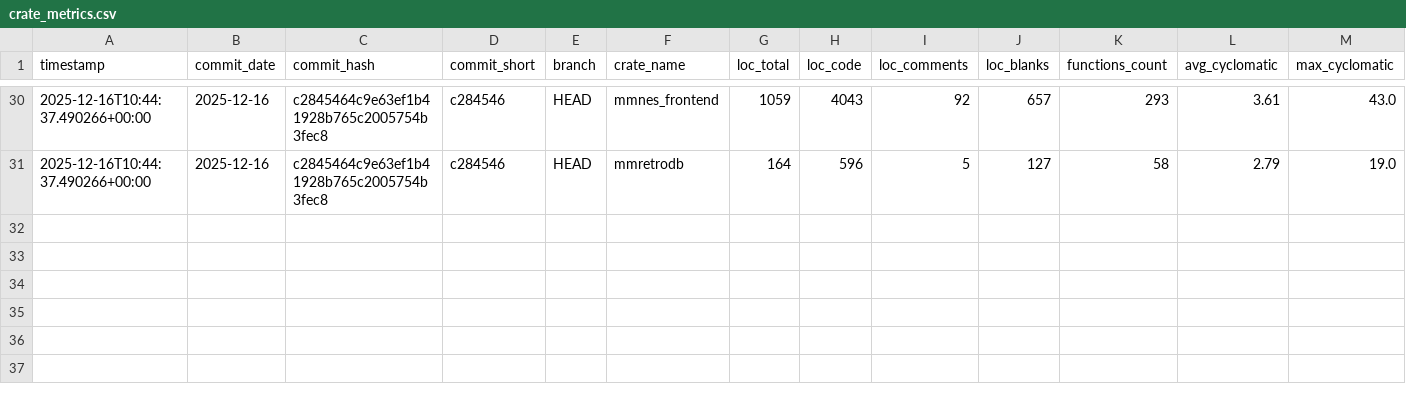
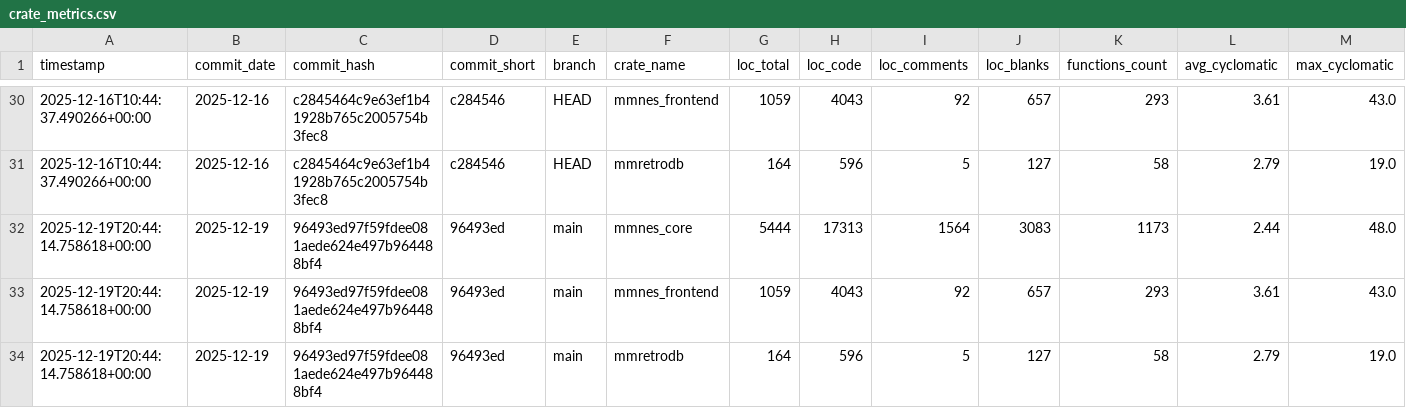
Before and after one commit to mmzen/mm_nes, a CSV file: metrics/data/crate_metrics.csv, drawn as a sheet; only a part is shown, gaps mark what is left out; rows hold the shown columns only; the diff names each change by its address in the sheet, - before the commit and + after, or states it on an @@ line.

Commit message:
Update metrics data [skip ci]

```diff
--- a/metrics/data/crate_metrics.csv
+++ b/metrics/data/crate_metrics.csv
+row 32: 2025-12-19T20:44:14.758618+00:00 | 2025-12-19 | 96493ed97f59fdee081aede624e497b964488bf4 | 96493ed | main | mmnes_core | 5444 | 17313 | 1564 | 3083 | 1173 | 2.44 | 48.0
+row 33: 2025-12-19T20:44:14.758618+00:00 | 2025-12-19 | 96493ed97f59fdee081aede624e497b964488bf4 | 96493ed | main | mmnes_frontend | 1059 | 4043 | 92 | 657 | 293 | 3.61 | 43.0
+row 34: 2025-12-19T20:44:14.758618+00:00 | 2025-12-19 | 96493ed97f59fdee081aede624e497b964488bf4 | 96493ed | main | mmretrodb | 164 | 596 | 5 | 127 | 58 | 2.79 | 19.0
```
Also changed, not shown: 7 other files.
